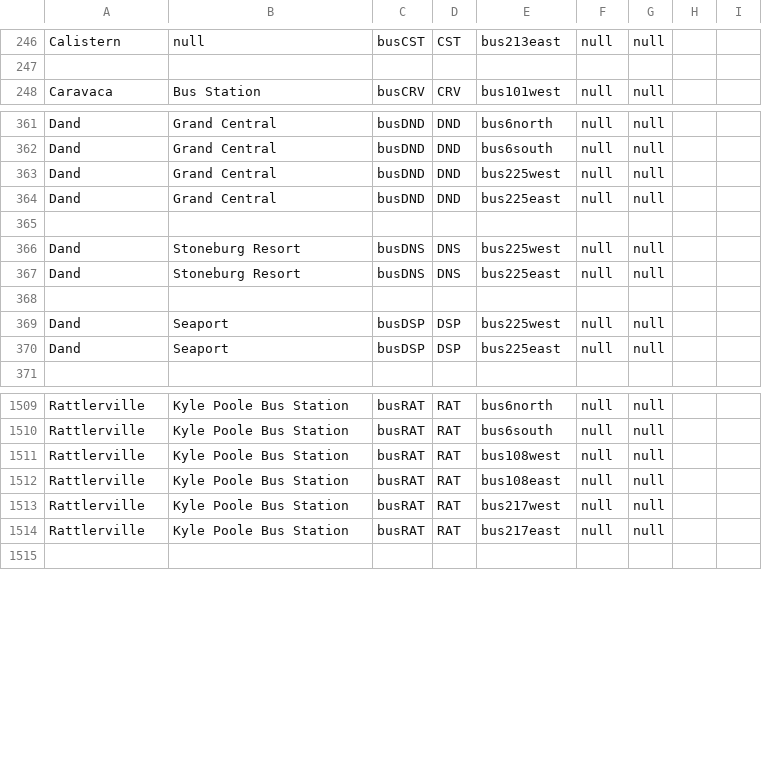
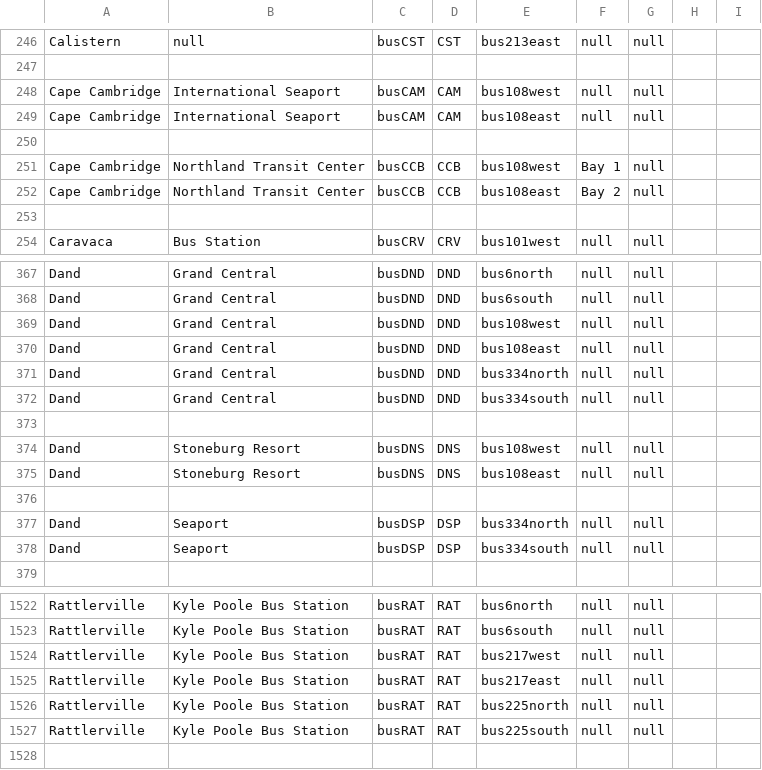
Before and after one commit to KittyCat11231/Feline-Holdings, a CSV file: src/intraroute/data/ui/stops/bus.csv, drawn as a sheet; only a part is shown, gaps mark what is left out; the diff covers the shown part only.

Commit message:
IntraRoute data update

```diff
--- a/src/intraroute/data/ui/stops/bus.csv
+++ b/src/intraroute/data/ui/stops/bus.csv
@@ -247,2 +247,8 @@ Calistern,null,busCST,CST,bus213east,null,null,,
 ,,,,,,,,
+Cape Cambridge,International Seaport,busCAM,CAM,bus108west,null,null,,
+Cape Cambridge,International Seaport,busCAM,CAM,bus108east,null,null,,
+,,,,,,,,
+Cape Cambridge,Northland Transit Center,busCCB,CCB,bus108west,Bay 1,null,,
+Cape Cambridge,Northland Transit Center,busCCB,CCB,bus108east,Bay 2,null,,
+,,,,,,,,
 Caravaca,Bus Station,busCRV,CRV,bus101west,null,null,,
@@ -362,10 +368,12 @@ Dand,Grand Central,busDND,DND,bus6north,null,null,,
 Dand,Grand Central,busDND,DND,bus6south,null,null,,
-Dand,Grand Central,busDND,DND,bus225west,null,null,,
-Dand,Grand Central,busDND,DND,bus225east,null,null,,
-,,,,,,,,
-Dand,Stoneburg Resort,busDNS,DNS,bus225west,null,null,,
-Dand,Stoneburg Resort,busDNS,DNS,bus225east,null,null,,
+Dand,Grand Central,busDND,DND,bus108west,null,null,,
+Dand,Grand Central,busDND,DND,bus108east,null,null,,
+Dand,Grand Central,busDND,DND,bus334north,null,null,,
+Dand,Grand Central,busDND,DND,bus334south,null,null,,
+,,,,,,,,
+Dand,Stoneburg Resort,busDNS,DNS,bus108west,null,null,,
+Dand,Stoneburg Resort,busDNS,DNS,bus108east,null,null,,
 ,,,,,,,,
-Dand,Seaport,busDSP,DSP,bus225west,null,null,,
-Dand,Seaport,busDSP,DSP,bus225east,null,null,,
+Dand,Seaport,busDSP,DSP,bus334north,null,null,,
+Dand,Seaport,busDSP,DSP,bus334south,null,null,,
 ,,,,,,,,
@@ -1510,6 +1523,6 @@ Rattlerville,Kyle Poole Bus Station,busRAT,RAT,bus6north,null,null,,
 Rattlerville,Kyle Poole Bus Station,busRAT,RAT,bus6south,null,null,,
-Rattlerville,Kyle Poole Bus Station,busRAT,RAT,bus108west,null,null,,
-Rattlerville,Kyle Poole Bus Station,busRAT,RAT,bus108east,null,null,,
 Rattlerville,Kyle Poole Bus Station,busRAT,RAT,bus217west,null,null,,
 Rattlerville,Kyle Poole Bus Station,busRAT,RAT,bus217east,null,null,,
+Rattlerville,Kyle Poole Bus Station,busRAT,RAT,bus225north,null,null,,
+Rattlerville,Kyle Poole Bus Station,busRAT,RAT,bus225south,null,null,,
 ,,,,,,,,
```
Also changed, not shown: 5 added rows and 2 edited cells elsewhere in this file, src/intraroute/data/pathfinding/bus.csv, src/intraroute/data/pathfinding/sail.csv, 5 other files.
